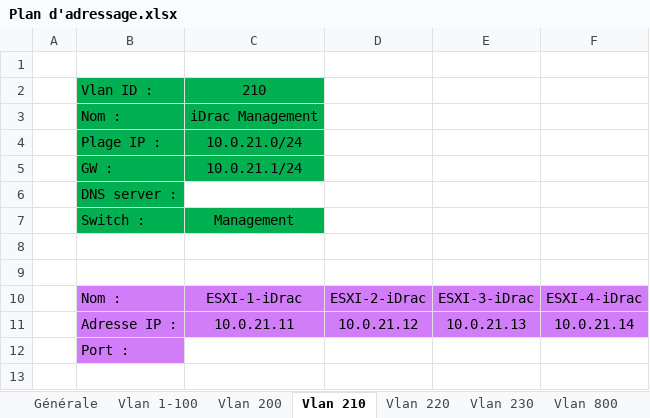
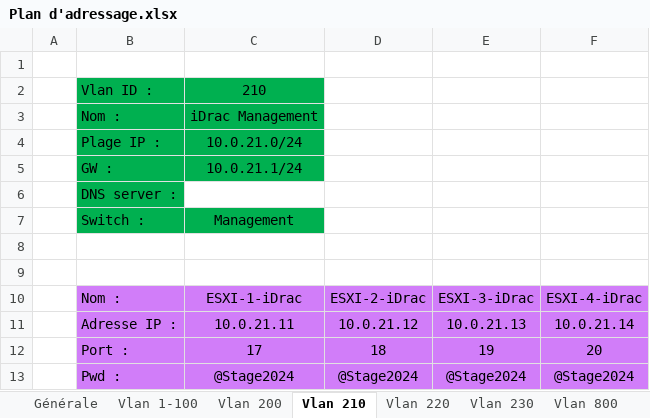
Before and after one commit to Vinc1347900/Stage_Henallux, an Excel workbook: Mission/VMware vxRail Plan/Plan d'adressage.xlsx, sheet Vlan 210, drawn as a sheet; values as stored, in another font and other column widths than the file's, no borders; removed rows and columns are numbered as before the commit, all else as after; the diff names each change by its address in the sheet, - before the commit and + after, or states it on an @@ line.

```diff
--- a/Mission/VMware vxRail Plan/Plan d'adressage.xlsx (sheet Vlan 210)
+++ b/Mission/VMware vxRail Plan/Plan d'adressage.xlsx (sheet Vlan 210)
-row 12:  | Port :
+row 12:  | Port : | 17 | 18 | 19 | 20
+row 13:  | Pwd : | @Stage2024 | @Stage2024 | @Stage2024 | @Stage2024
```
Also changed, not shown: sheet Switch, sheet Vlan 220, sheet Vlan 230, sheet Vlan 200, sheet Vlan 1-100, sheet Générale, other sheet tabs, 9 other files.
